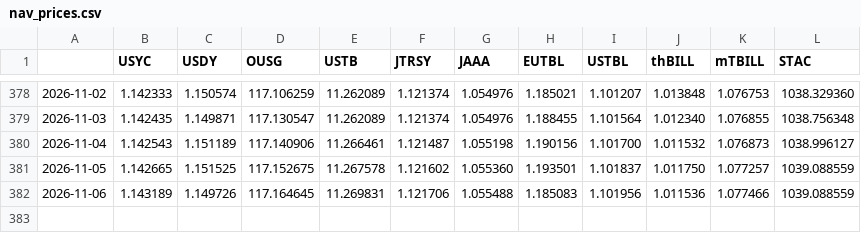
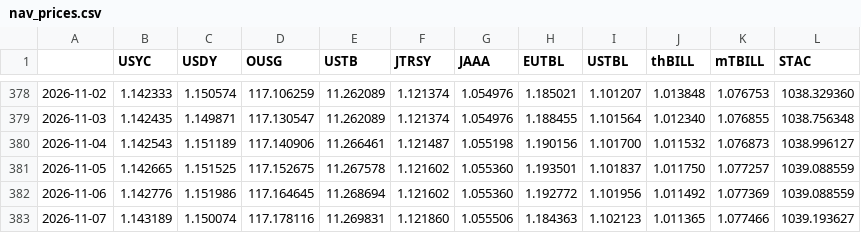
Before and after one commit to alphalineresearch/alphaline-charts, a CSV file: data/eth_rwa/nav_prices.csv, drawn as a sheet; only a part is shown, gaps mark what is left out.

```diff
--- a/data/eth_rwa/nav_prices.csv
+++ b/data/eth_rwa/nav_prices.csv
@@ -381,2 +381,3 @@
 2026-11-05,1.142665,1.151525,117.152675,11.267578,1.121602,1.055360,1.193501,1.101837,1.011750,1.077257,1039.088559
-2026-11-06,1.143189,1.149726,117.164645,11.269831,1.121706,1.055488,1.185083,1.101956,1.011536,1.077466,1039.088559
+2026-11-06,1.142776,1.151986,117.164645,11.268694,1.121602,1.055360,1.192772,1.101956,1.011492,1.077369,1039.088559
+2026-11-07,1.143189,1.150074,117.178116,11.269831,1.121860,1.055506,1.184363,1.102123,1.011365,1.077466,1039.193627
```
Also changed, not shown: data/eth_rwa/supply.csv, 50 other files.
